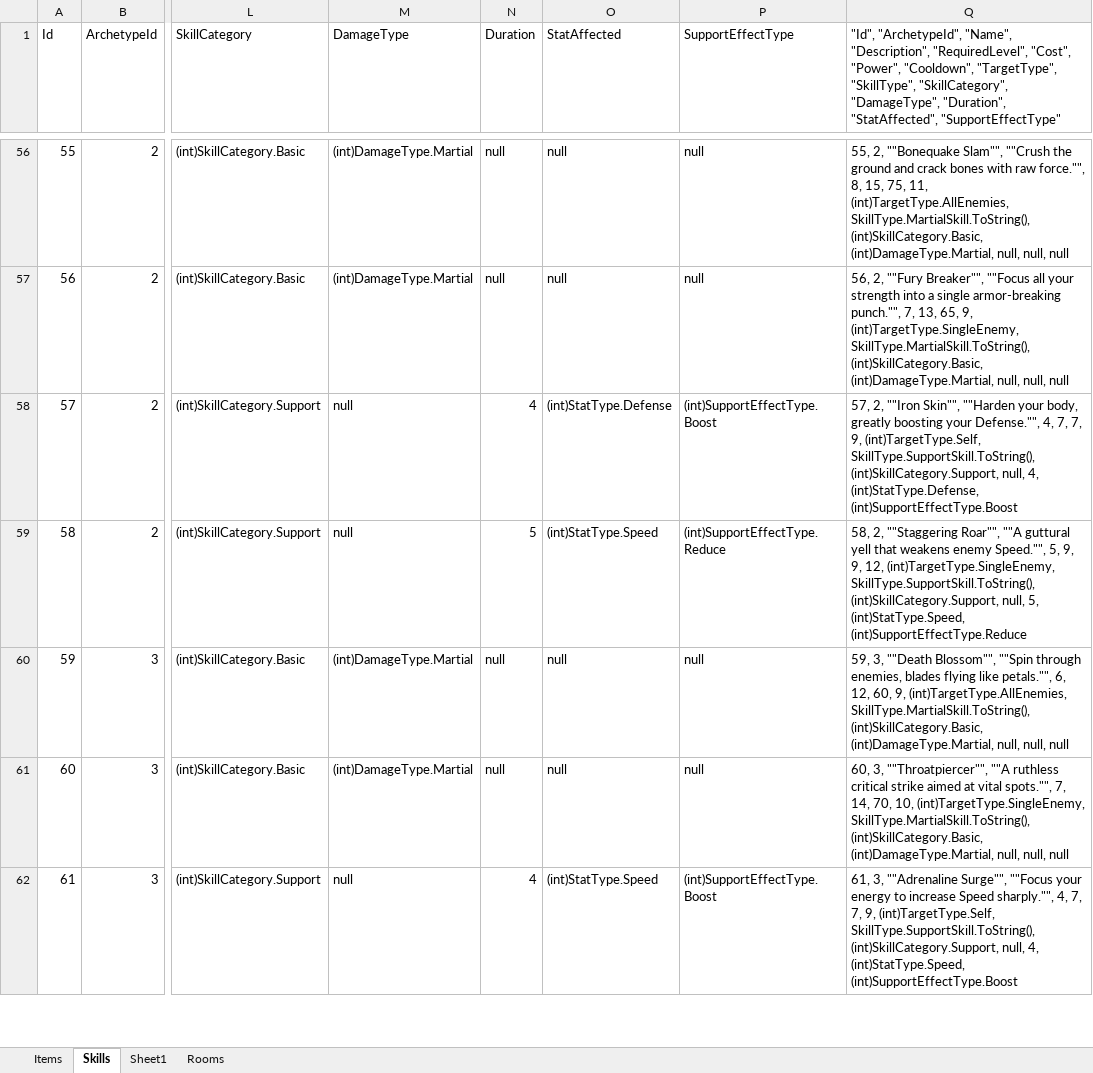
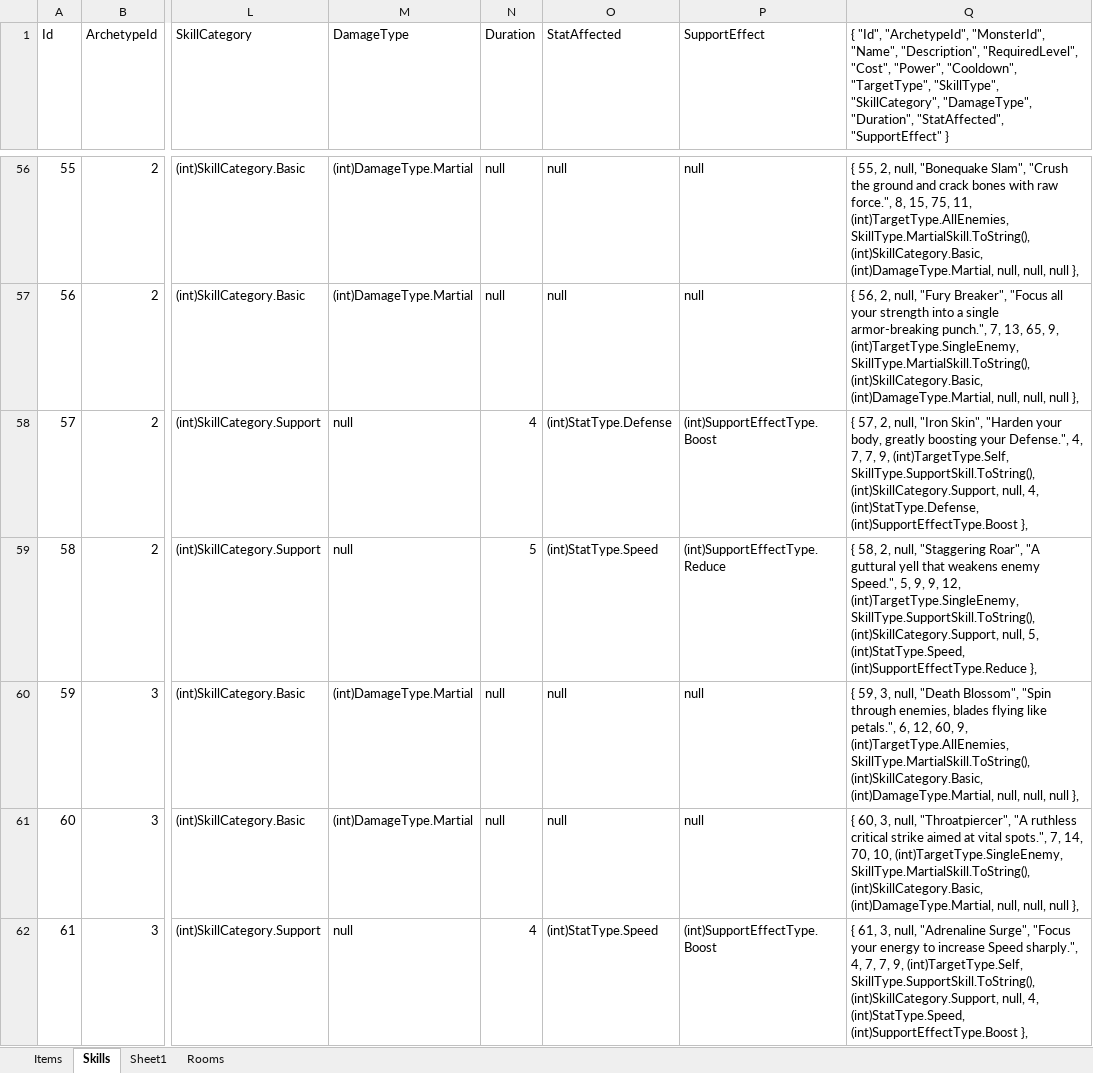
Before and after one commit to elusz7/console-game-rpg, an Excel workbook: Data/items and skills.xlsx, sheet Skills, drawn as a sheet; only a part is shown, gaps mark what is left out; values as stored, in another font and other column widths than the file's, no borders; the diff covers the shown part only; the diff names each change by its address in the sheet, - before the commit and + after, or states it on an @@ line.

```diff
--- a/Data/items and skills.xlsx (sheet Skills)
+++ b/Data/items and skills.xlsx (sheet Skills)
-P1: SupportEffectType
+P1: SupportEffect
-Q1: "Id", "ArchetypeId", "Name", "Description", "RequiredLevel", "Cost", "Power", "Cooldown", "TargetType", "SkillType", "SkillCategory", "DamageType", "Duration", "StatAffected", "SupportEffectType"
+Q1: { "Id", "ArchetypeId", "MonsterId", "Name", "Description", "RequiredLevel", "Cost", "Power", "Cooldown", "TargetType", "SkillType", "SkillCategory", "DamageType", "Duration", "StatAffected", "SupportEffect" }
-Q56: 55, 2, ""Bonequake Slam"", ""Crush the ground and crack bones with raw force."", 8, 15, 75, 11, (int)TargetType.AllEnemies, SkillType.MartialSkill.ToString(), (int)SkillCategory.Basic, (int)DamageType.Martial, null, null, null
+Q56: { 55, 2, null, "Bonequake Slam", "Crush the ground and crack bones with raw force.", 8, 15, 75, 11, (int)TargetType.AllEnemies, SkillType.MartialSkill.ToString(), (int)SkillCategory.Basic, (int)DamageType.Martial, null, null, null },
-Q57: 56, 2, ""Fury Breaker"", ""Focus all your strength into a single armor-breaking punch."", 7, 13, 65, 9, (int)TargetType.SingleEnemy, SkillType.MartialSkill.ToString(), (int)SkillCategory.Basic, (int)DamageType.Martial, null, null, null
+Q57: { 56, 2, null, "Fury Breaker", "Focus all your strength into a single armor-breaking punch.", 7, 13, 65, 9, (int)TargetType.SingleEnemy, SkillType.MartialSkill.ToString(), (int)SkillCategory.Basic, (int)DamageType.Martial, null, null, null },
-Q58: 57, 2, ""Iron Skin"", ""Harden your body, greatly boosting your Defense."", 4, 7, 7, 9, (int)TargetType.Self, SkillType.SupportSkill.ToString(), (int)SkillCategory.Support, null, 4, (int)StatType.Defense, (int)SupportEffectType.Boost
+Q58: { 57, 2, null, "Iron Skin", "Harden your body, greatly boosting your Defense.", 4, 7, 7, 9, (int)TargetType.Self, SkillType.SupportSkill.ToString(), (int)SkillCategory.Support, null, 4, (int)StatType.Defense, (int)SupportEffectType.Boost },
-Q59: 58, 2, ""Staggering Roar"", ""A guttural yell that weakens enemy Speed."", 5, 9, 9, 12, (int)TargetType.SingleEnemy, SkillType.SupportSkill.ToString(), (int)SkillCategory.Support, null, 5, (int)StatType.Speed, (int)SupportEffectType.Reduce
+Q59: { 58, 2, null, "Staggering Roar", "A guttural yell that weakens enemy Speed.", 5, 9, 9, 12, (int)TargetType.SingleEnemy, SkillType.SupportSkill.ToString(), (int)SkillCategory.Support, null, 5, (int)StatType.Speed, (int)SupportEffectType.Reduce },
-Q60: 59, 3, ""Death Blossom"", ""Spin through enemies, blades flying like petals."", 6, 12, 60, 9, (int)TargetType.AllEnemies, SkillType.MartialSkill.ToString(), (int)SkillCategory.Basic, (int)DamageType.Martial, null, null, null
+Q60: { 59, 3, null, "Death Blossom", "Spin through enemies, blades flying like petals.", 6, 12, 60, 9, (int)TargetType.AllEnemies, SkillType.MartialSkill.ToString(), (int)SkillCategory.Basic, (int)DamageType.Martial, null, null, null },
-Q61: 60, 3, ""Throatpiercer"", ""A ruthless critical strike aimed at vital spots."", 7, 14, 70, 10, (int)TargetType.SingleEnemy, SkillType.MartialSkill.ToString(), (int)SkillCategory.Basic, (int)DamageType.Martial, null, null, null
+Q61: { 60, 3, null, "Throatpiercer", "A ruthless critical strike aimed at vital spots.", 7, 14, 70, 10, (int)TargetType.SingleEnemy, SkillType.MartialSkill.ToString(), (int)SkillCategory.Basic, (int)DamageType.Martial, null, null, null },
-Q62: 61, 3, ""Adrenaline Surge"", ""Focus your energy to increase Speed sharply."", 4, 7, 7, 9, (int)TargetType.Self, SkillType.SupportSkill.ToString(), (int)SkillCategory.Support, null, 4, (int)StatType.Speed, (int)SupportEffectType.Boost
+Q62: { 61, 3, null, "Adrenaline Surge", "Focus your energy to increase Speed sharply.", 4, 7, 7, 9, (int)TargetType.Self, SkillType.SupportSkill.ToString(), (int)SkillCategory.Support, null, 4, (int)StatType.Speed, (int)SupportEffectType.Boost },
```
Also changed, not shown: 371 edited cells elsewhere in this sheet, sheet Items, sheet Sheet1, 23 other files.
